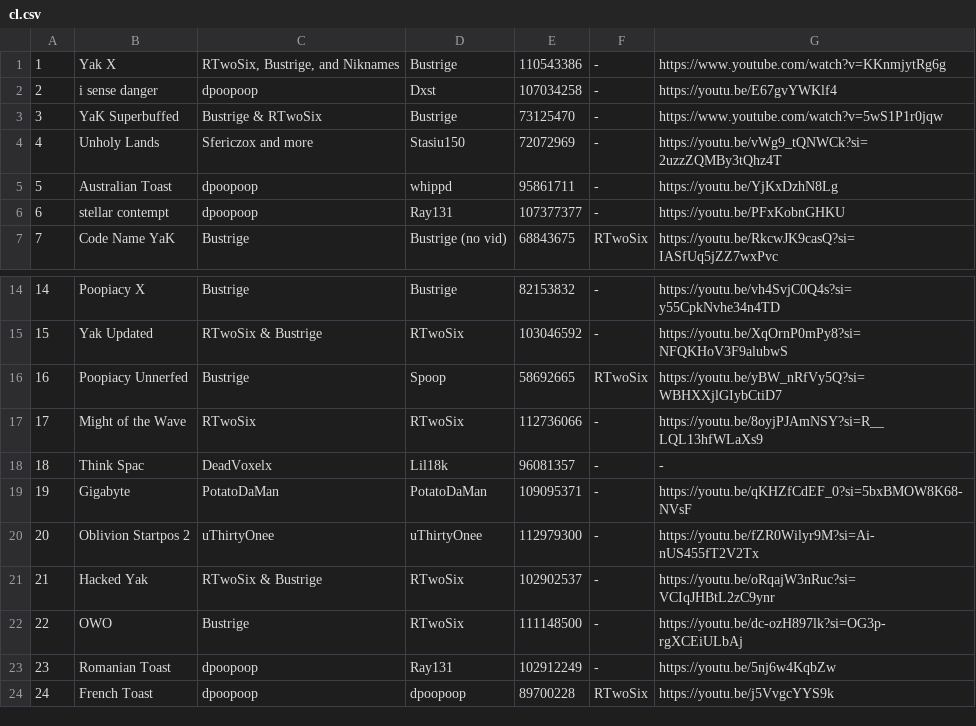
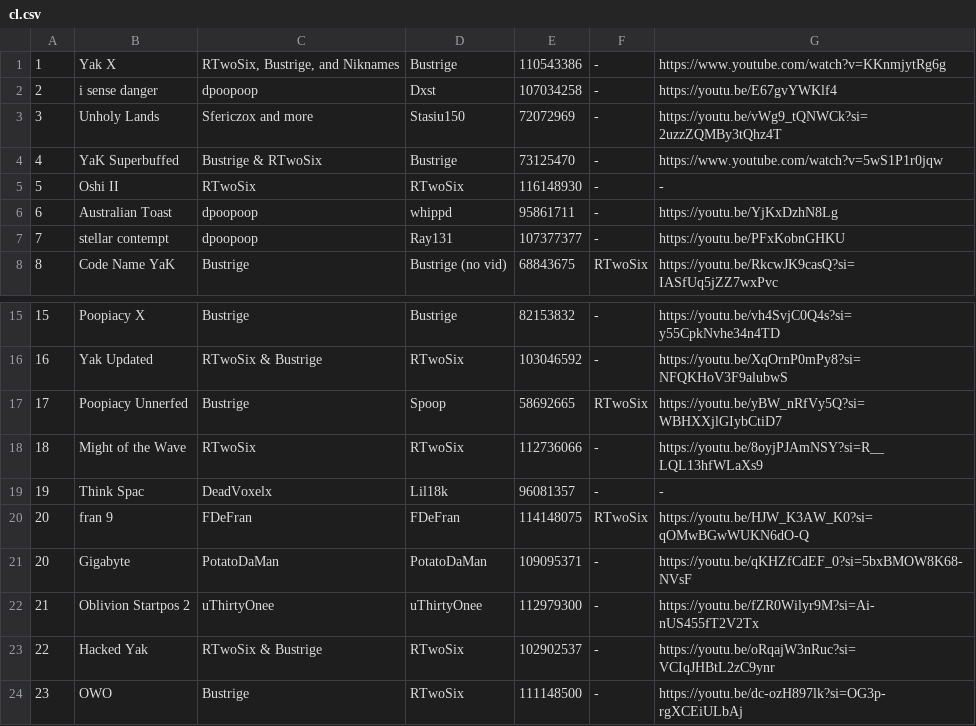
Before and after one commit to CyanGuy111/obgdemonlist, a CSV file: data/cl.csv, drawn as a sheet; only a part is shown, gaps mark what is left out; the shorter side is filled out with more unchanged rows; addresses are those after the commit; the diff names each change by its address in the sheet, - before the commit and + after, or states it on an @@ line.

```diff
--- a/data/cl.csv
+++ b/data/cl.csv
@@ row 4 moved to row 3: 3 @@
@@ column A renumbered from row 4 down @@
+row 5: 5 | Oshi II | RTwoSix | RTwoSix | 116148930 | - | -
+row 20: 20 | fran 9 | FDeFran | FDeFran | 114148075 | RTwoSix | https://youtu.be/HJW_K3AW_K0?si=qOMwBGwWUKN6dO-Q
```
Also changed, not shown: data/plat.csv, data/sc.csv, 18 other files.
